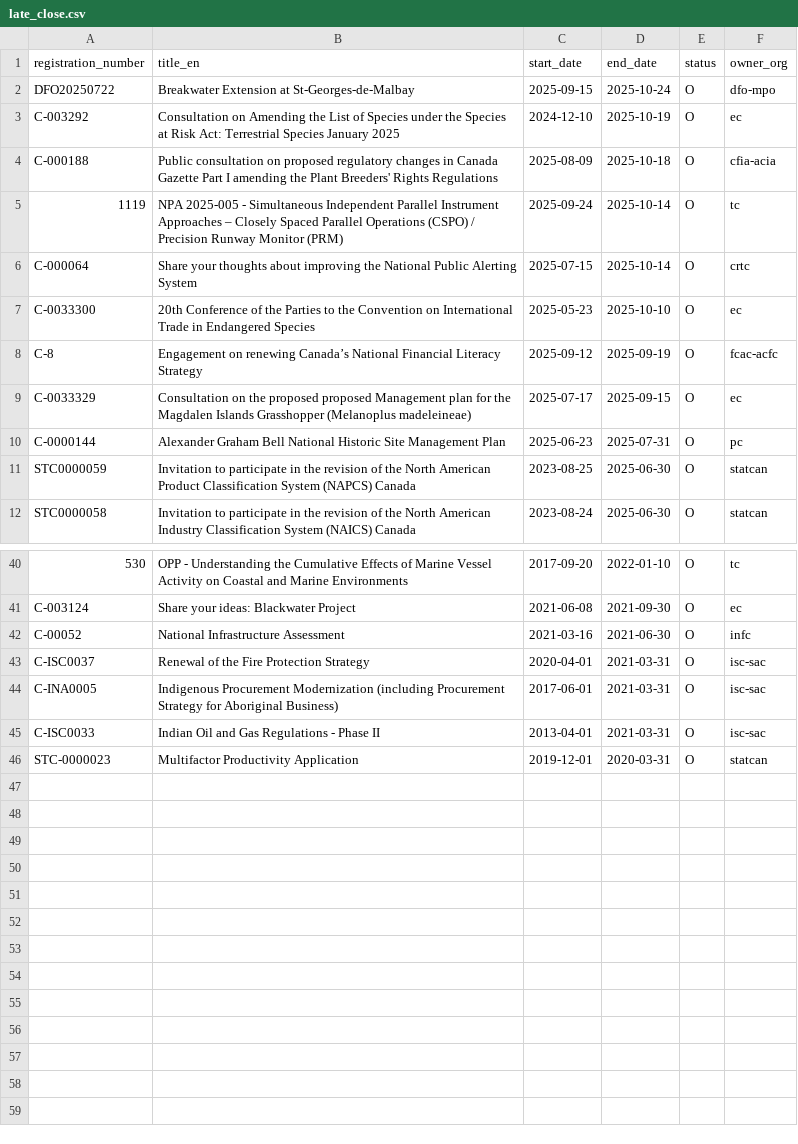
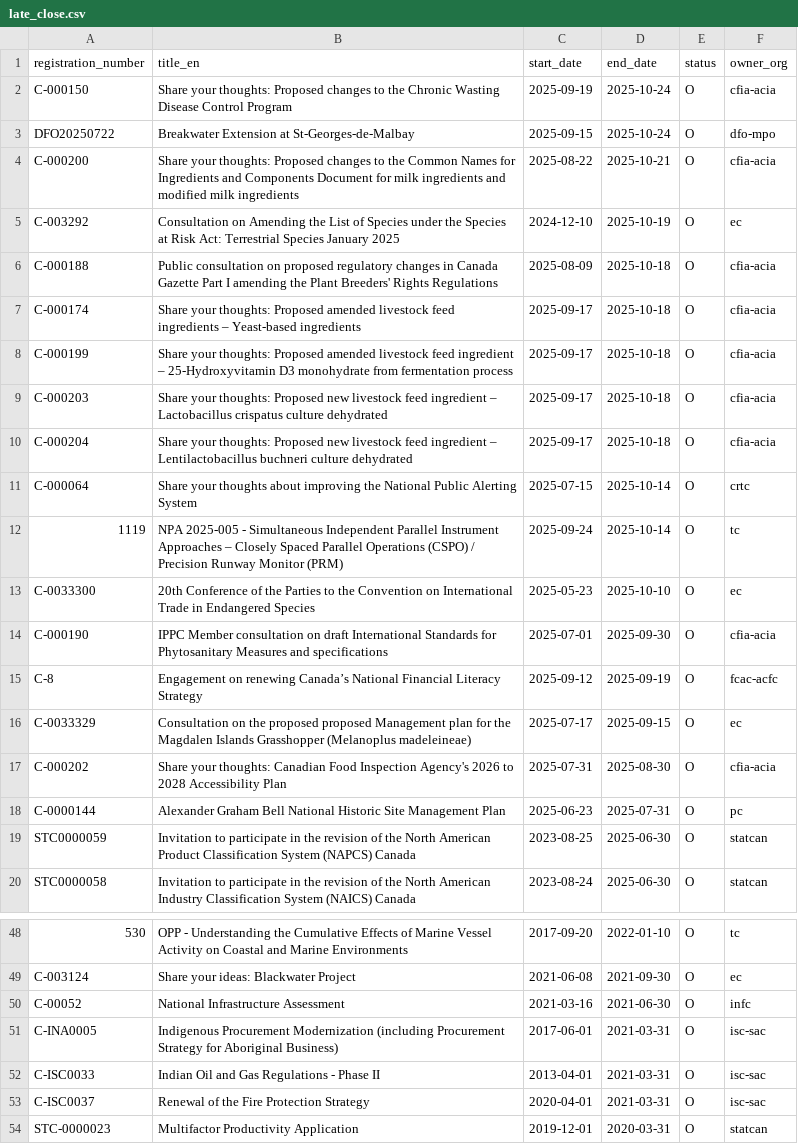
Before and after one commit to PatLittle/Consultations-Tracker, a CSV file: late_close.csv, drawn as a sheet; only a part is shown, gaps mark what is left out.

```diff
--- a/late_close.csv
+++ b/late_close.csv
@@ -1,10 +1,18 @@
 registration_number,title_en,start_date,end_date,status,owner_org
+C-000150,Share your thoughts: Proposed changes to the Chronic Wasting Disease Control Program,2025-09-19,2025-10-24,O,cfia-acia
 DFO20250722,Breakwater Extension at St-Georges-de-Malbay,2025-09-15,2025-10-24,O,dfo-mpo
+C-000200,Share your thoughts: Proposed changes to the Common Names for Ingredients and Components Document for milk ingredients and modified milk ingredients,2025-08-22,2025-10-21,O,cfia-acia
 C-003292,Consultation on Amending the List of Species under the Species at Risk Act: Terrestrial Species January 2025,2024-12-10,2025-10-19,O,ec
 C-000188,Public consultation on proposed regulatory changes in Canada Gazette Part I amending the Plant Breeders' Rights Regulations,2025-08-09,2025-10-18,O,cfia-acia
+C-000174,Share your thoughts: Proposed amended livestock feed ingredients – Yeast-based ingredients,2025-09-17,2025-10-18,O,cfia-acia
+C-000199,Share your thoughts: Proposed amended livestock feed ingredient – 25-Hydroxyvitamin D3 monohydrate from fermentation process,2025-09-17,2025-10-18,O,cfia-acia
+C-000203,Share your thoughts: Proposed new livestock feed ingredient – Lactobacillus crispatus culture dehydrated,2025-09-17,2025-10-18,O,cfia-acia
+C-000204,Share your thoughts: Proposed new livestock feed ingredient – Lentilactobacillus buchneri culture dehydrated,2025-09-17,2025-10-18,O,cfia-acia
+C-000064,Share your thoughts about improving the National Public Alerting System,2025-07-15,2025-10-14,O,crtc
 1119,NPA 2025-005 - Simultaneous Independent Parallel Instrument Approaches – Closely Spaced Parallel Operations (CSPO) / Precision Runway Monitor (PRM),2025-09-24,2025-10-14,O,tc
-C-000064,Share your thoughts about improving the National Public Alerting System,2025-07-15,2025-10-14,O,crtc
 C-0033300,20th Conference of the Parties to the Convention on International Trade in Endangered Species,2025-05-23,2025-10-10,O,ec
+C-000190,IPPC Member consultation on draft International Standards for Phytosanitary Measures and specifications,2025-07-01,2025-09-30,O,cfia-acia
 C-8,Engagement on renewing Canada’s National Financial Literacy Strategy,2025-09-12,2025-09-19,O,fcac-acfc
 C-0033329,Consultation on the proposed proposed Management plan for the Magdalen Islands Grasshopper (Melanoplus madeleineae),2025-07-17,2025-09-15,O,ec
+C-000202,Share your thoughts: Canadian Food Inspection Agency's 2026 to 2028 Accessibility Plan,2025-07-31,2025-08-30,O,cfia-acia
 C-0000144,Alexander Graham Bell National Historic Site Management Plan,2025-06-23,2025-07-31,O,pc
@@ -42,5 +50,5 @@ C-003124,Share your ideas: Blackwater Project,2021-06-08,2021-09-30,O,ec
 C-00052,National Infrastructure Assessment,2021-03-16,2021-06-30,O,infc
-C-ISC0037,Renewal of the Fire Protection Strategy,2020-04-01,2021-03-31,O,isc-sac
 C-INA0005,Indigenous Procurement Modernization (including Procurement Strategy for Aboriginal Business),2017-06-01,2021-03-31,O,isc-sac
 C-ISC0033,Indian Oil and Gas Regulations - Phase II,2013-04-01,2021-03-31,O,isc-sac
+C-ISC0037,Renewal of the Fire Protection Strategy,2020-04-01,2021-03-31,O,isc-sac
 STC-0000023,Multifactor Productivity Application,2019-12-01,2020-03-31,O,statcan
```
Also changed, not shown: p5m5_close.csv, 2 other files.
